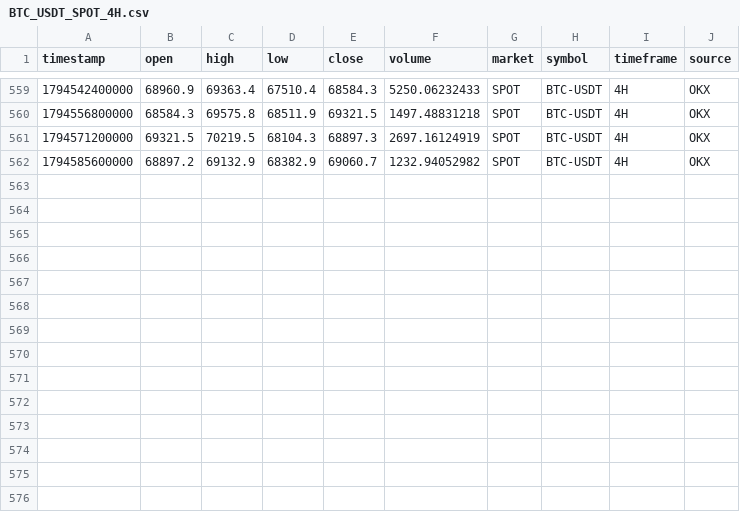
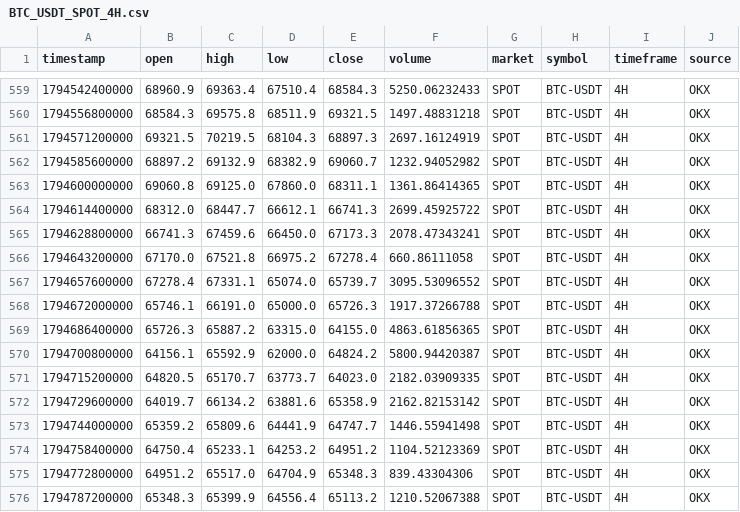
Before and after one commit to rashidhorri23-gif/ai-crypto-trading_system, a CSV file: Data/Archive/BTC_USDT_SPOT_4H.csv, drawn as a sheet; only a part is shown, gaps mark what is left out; the diff names each change by its address in the sheet, - before the commit and + after, or states it on an @@ line.

```diff
--- a/Data/Archive/BTC_USDT_SPOT_4H.csv
+++ b/Data/Archive/BTC_USDT_SPOT_4H.csv
+row 563: 1794600000000 | 69060.8 | 69125.0 | 67860.0 | 68311.1 | 1361.86414365 | SPOT | BTC-USDT | 4H | OKX
+row 564: 1794614400000 | 68312.0 | 68447.7 | 66612.1 | 66741.3 | 2699.45925722 | SPOT | BTC-USDT | 4H | OKX
+row 565: 1794628800000 | 66741.3 | 67459.6 | 66450.0 | 67173.3 | 2078.47343241 | SPOT | BTC-USDT | 4H | OKX
+row 566: 1794643200000 | 67170.0 | 67521.8 | 66975.2 | 67278.4 | 660.86111058 | SPOT | BTC-USDT | 4H | OKX
+row 567: 1794657600000 | 67278.4 | 67331.1 | 65074.0 | 65739.7 | 3095.53096552 | SPOT | BTC-USDT | 4H | OKX
+row 568: 1794672000000 | 65746.1 | 66191.0 | 65000.0 | 65726.3 | 1917.37266788 | SPOT | BTC-USDT | 4H | OKX
+row 569: 1794686400000 | 65726.3 | 65887.2 | 63315.0 | 64155.0 | 4863.61856365 | SPOT | BTC-USDT | 4H | OKX
+row 570: 1794700800000 | 64156.1 | 65592.9 | 62000.0 | 64824.2 | 5800.94420387 | SPOT | BTC-USDT | 4H | OKX
+row 571: 1794715200000 | 64820.5 | 65170.7 | 63773.7 | 64023.0 | 2182.03909335 | SPOT | BTC-USDT | 4H | OKX
+row 572: 1794729600000 | 64019.7 | 66134.2 | 63881.6 | 65358.9 | 2162.82153142 | SPOT | BTC-USDT | 4H | OKX
+row 573: 1794744000000 | 65359.2 | 65809.6 | 64441.9 | 64747.7 | 1446.55941498 | SPOT | BTC-USDT | 4H | OKX
+row 574: 1794758400000 | 64750.4 | 65233.1 | 64253.2 | 64951.2 | 1104.52123369 | SPOT | BTC-USDT | 4H | OKX
+row 575: 1794772800000 | 64951.2 | 65517.0 | 64704.9 | 65348.3 | 839.43304306 | SPOT | BTC-USDT | 4H | OKX
+row 576: 1794787200000 | 65348.3 | 65399.9 | 64556.4 | 65113.2 | 1210.52067388 | SPOT | BTC-USDT | 4H | OKX
```
